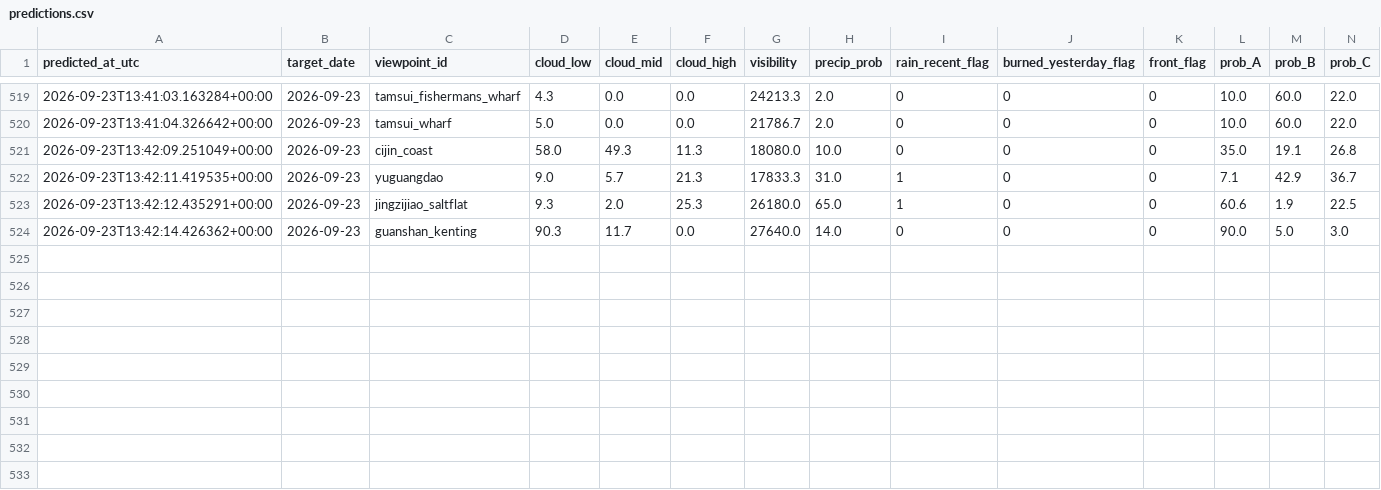
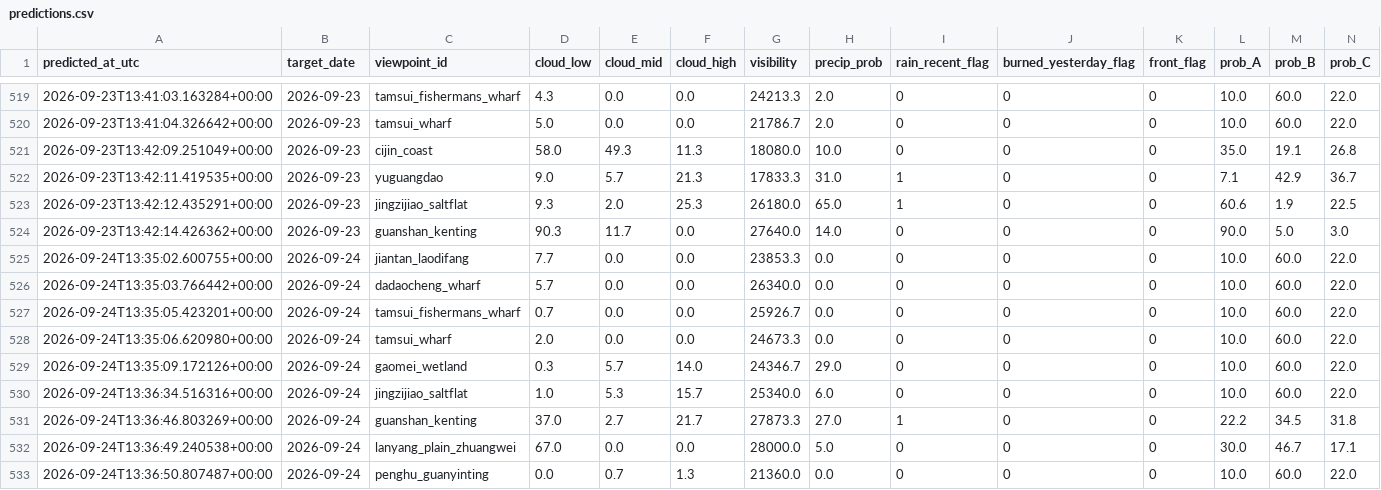
Before and after one commit to VioVenus/taipei-sunset, a CSV file: data/logs/predictions.csv, drawn as a sheet; only a part is shown, gaps mark what is left out; rows hold the shown columns only; the diff names each change by its address in the sheet, - before the commit and + after, or states it on an @@ line.

```diff
--- a/data/logs/predictions.csv
+++ b/data/logs/predictions.csv
+row 525: 2026-09-24T13:35:02.600755+00:00 | 2026-09-24 | jiantan_laodifang | 7.7 | 0.0 | 0.0 | 23853.3 | 0.0 | 0 | 0 | 0 | 10.0 | 60.0 | 22.0
+row 526: 2026-09-24T13:35:03.766442+00:00 | 2026-09-24 | dadaocheng_wharf | 5.7 | 0.0 | 0.0 | 26340.0 | 0.0 | 0 | 0 | 0 | 10.0 | 60.0 | 22.0
+row 527: 2026-09-24T13:35:05.423201+00:00 | 2026-09-24 | tamsui_fishermans_wharf | 0.7 | 0.0 | 0.0 | 25926.7 | 0.0 | 0 | 0 | 0 | 10.0 | 60.0 | 22.0
+row 528: 2026-09-24T13:35:06.620980+00:00 | 2026-09-24 | tamsui_wharf | 2.0 | 0.0 | 0.0 | 24673.3 | 0.0 | 0 | 0 | 0 | 10.0 | 60.0 | 22.0
+row 529: 2026-09-24T13:35:09.172126+00:00 | 2026-09-24 | gaomei_wetland | 0.3 | 5.7 | 14.0 | 24346.7 | 29.0 | 0 | 0 | 0 | 10.0 | 60.0 | 22.0
+row 530: 2026-09-24T13:36:34.516316+00:00 | 2026-09-24 | jingzijiao_saltflat | 1.0 | 5.3 | 15.7 | 25340.0 | 6.0 | 0 | 0 | 0 | 10.0 | 60.0 | 22.0
+row 531: 2026-09-24T13:36:46.803269+00:00 | 2026-09-24 | guanshan_kenting | 37.0 | 2.7 | 21.7 | 27873.3 | 27.0 | 1 | 0 | 0 | 22.2 | 34.5 | 31.8
+row 532: 2026-09-24T13:36:49.240538+00:00 | 2026-09-24 | lanyang_plain_zhuangwei | 67.0 | 0.0 | 0.0 | 28000.0 | 5.0 | 0 | 0 | 0 | 30.0 | 46.7 | 17.1
+row 533: 2026-09-24T13:36:50.807487+00:00 | 2026-09-24 | penghu_guanyinting | 0.0 | 0.7 | 1.3 | 21360.0 | 0.0 | 0 | 0 | 0 | 10.0 | 60.0 | 22.0
```
